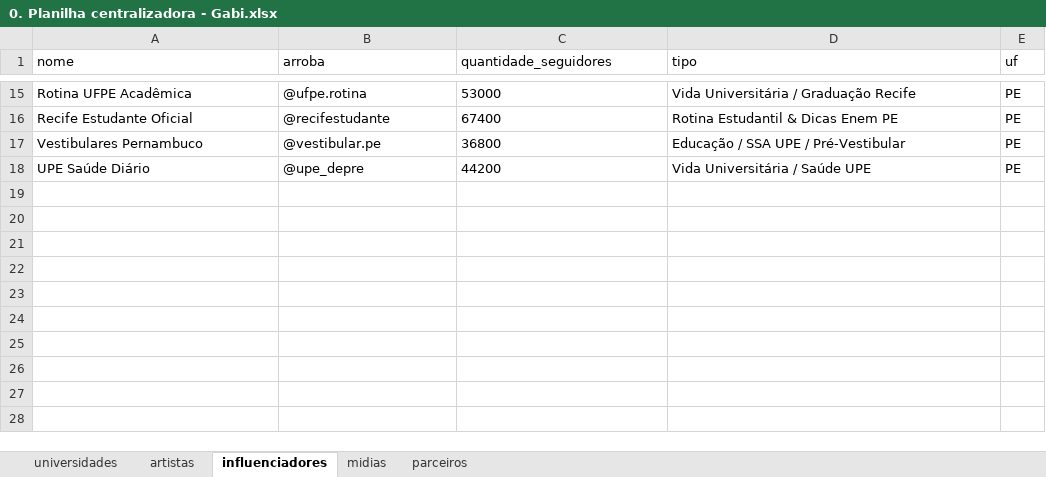
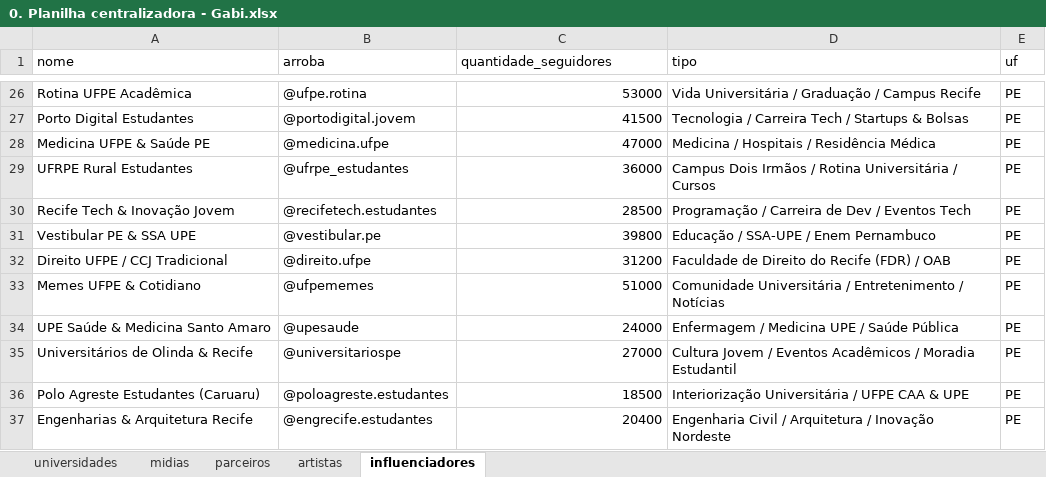
Before and after one commit to alexmsza/freela-edumi, an Excel workbook: 0. Planilha centralizadora - Gabi.xlsx, sheet influenciadores, drawn as a sheet; only a part is shown, gaps mark what is left out; values as stored, in another font and other column widths than the file's, no borders; removed rows and columns are numbered as before the commit, all else as after; the diff covers the shown part only; the diff names each change by its address in the sheet, - before the commit and + after, or states it on an @@ line.

Commit message:
feat: expansão para 50 artistas Motim DF e 36 influenciadores DF/GO/PE com dados de raspagem oficiais

```diff
--- a/0. Planilha centralizadora - Gabi.xlsx (sheet influenciadores)
+++ b/0. Planilha centralizadora - Gabi.xlsx (sheet influenciadores)
@@ sheet tab order changed: universidades | midias | parceiros | artistas | influenciadores @@
-C26 alignment: left
+C26 alignment: right
-D26 (tipo): Vida Universitária / Graduação Recife
+D26 (tipo): Vida Universitária / Graduação / Campus Recife
-row 16: Recife Estudante Oficial | @recifestudante | 67400 | Rotina Estudantil & Dicas Enem PE | PE
+row 27: Porto Digital Estudantes | @portodigital.jovem | 41500 | Tecnologia / Carreira Tech / Startups & Bolsas | PE
+row 28: Medicina UFPE & Saúde PE | @medicina.ufpe | 47000 | Medicina / Hospitais / Residência Médica | PE
+row 29: UFRPE Rural Estudantes | @ufrpe_estudantes | 36000 | Campus Dois Irmãos / Rotina Universitária / Cursos | PE
+row 30: Recife Tech & Inovação Jovem | @recifetech.estudantes | 28500 | Programação / Carreira de Dev / Eventos Tech | PE
-A31 (nome): Vestibulares Pernambuco
+A31 (nome): Vestibular PE & SSA UPE
-C31 (quantidade_seguidores): 36800
+C31 (quantidade_seguidores): 39800
-D31 (tipo): Educação / SSA UPE / Pré-Vestibular
+D31 (tipo): Educação / SSA-UPE / Enem Pernambuco
-row 18: UPE Saúde Diário | @upe_depre | 44200 | Vida Universitária / Saúde UPE | PE
+row 32: Direito UFPE / CCJ Tradicional | @direito.ufpe | 31200 | Faculdade de Direito do Recife (FDR) / OAB | PE
+row 33: Memes UFPE & Cotidiano | @ufpememes | 51000 | Comunidade Universitária / Entretenimento / Notícias | PE
+row 34: UPE Saúde & Medicina Santo Amaro | @upesaude | 24000 | Enfermagem / Medicina UPE / Saúde Pública | PE
+row 35: Universitários de Olinda & Recife | @universitariospe | 27000 | Cultura Jovem / Eventos Acadêmicos / Moradia Estudantil | PE
+row 36: Polo Agreste Estudantes (Caruaru) | @poloagreste.estudantes | 18500 | Interiorização Universitária / UFPE CAA & UPE | PE
+row 37: Engenharias & Arquitetura Recife | @engrecife.estudantes | 20400 | Engenharia Civil / Arquitetura / Inovação Nordeste | PE
```
Also changed, not shown: 21 added rows, 10 removed rows, 2 edited cells and cell formats elsewhere in this sheet, sheet artistas, Planilha_Centralizadora_Edumi.xlsx, 8 other files.
